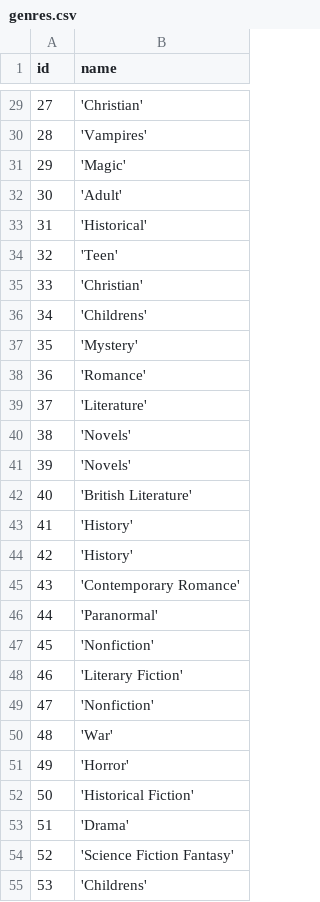
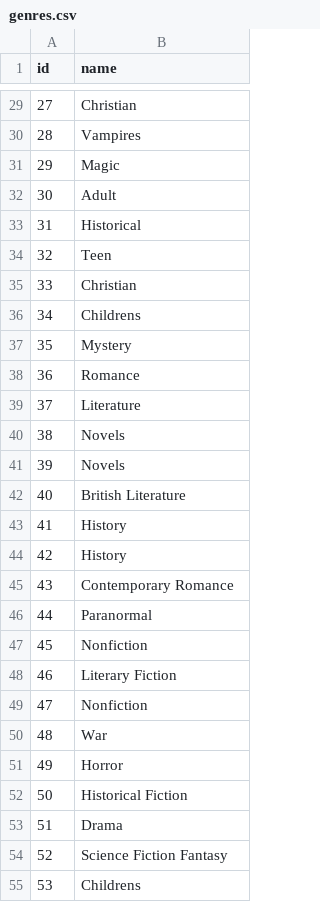
Before and after one commit to afuchs0/RatingSystem, a CSV file: Api/data/genres.csv, drawn as a sheet; only a part is shown, gaps mark what is left out; the diff covers the shown part only.

```diff
--- a/Api/data/genres.csv
+++ b/Api/data/genres.csv
@@ -29,27 +29,27 @@ id,name
-27,'Christian'
-28,'Vampires'
-29,'Magic'
-30,'Adult'
-31,'Historical'
-32,'Teen'
-33,'Christian'
-34,'Childrens'
-35,'Mystery'
-36,'Romance'
-37,'Literature'
-38,'Novels'
-39,'Novels'
-40,'British Literature'
-41,'History'
-42,'History'
-43,'Contemporary Romance'
-44,'Paranormal'
-45,'Nonfiction'
-46,'Literary Fiction'
-47,'Nonfiction'
-48,'War'
-49,'Horror'
-50,'Historical Fiction'
-51,'Drama'
-52,'Science Fiction Fantasy'
-53,'Childrens'
+27,Christian
+28,Vampires
+29,Magic
+30,Adult
+31,Historical
+32,Teen
+33,Christian
+34,Childrens
+35,Mystery
+36,Romance
+37,Literature
+38,Novels
+39,Novels
+40,British Literature
+41,History
+42,History
+43,Contemporary Romance
+44,Paranormal
+45,Nonfiction
+46,Literary Fiction
+47,Nonfiction
+48,War
+49,Horror
+50,Historical Fiction
+51,Drama
+52,Science Fiction Fantasy
+53,Childrens
```
Also changed, not shown: 73 edited cells elsewhere in this file, Api/data/visualization.csv, 20 other files.
